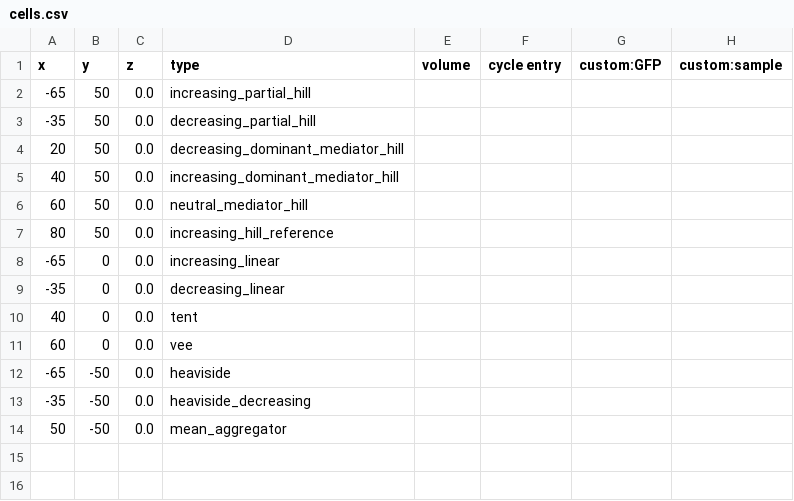
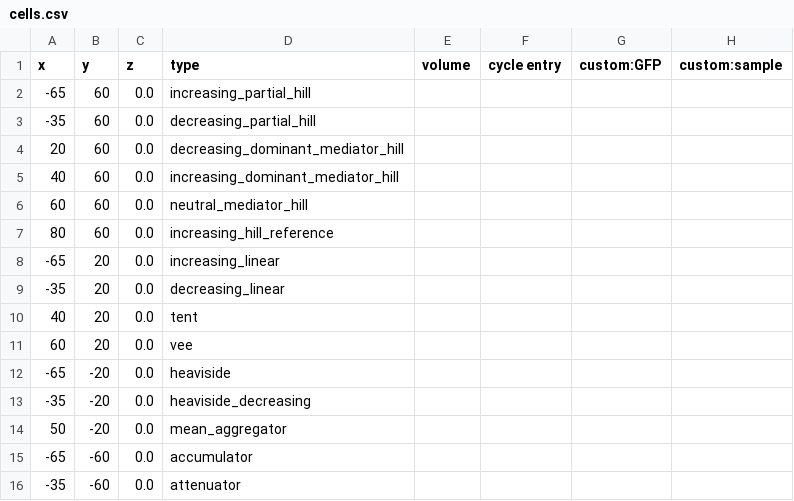
Before and after one commit to drbergman/PhysiCell, a CSV file: sample_projects/template_xml_rules_extended/config/cells.csv, drawn as a sheet.

Commit message:
add BehaviorAccumulator and BehaviorAttenuator
- these allow for memory-ful behaviors where signals lead to either accumulation or attenuation of the behavior over time
- basically, if a behavior is ruled, then they it can either be set, accumulated, or attenuated
- set is the default behavior and what has happened before
- accumulation and attenuation will move away from the base behavior if they process a positive signal
- otherwise they relax to the base
- the top-level signal for these behaviors are still mediators
- but now the mediator sets the rate of accumulation or attenuation
- a positive rate means the behavior is moving away from the base
- a negative rate means the behavior is relaxing to the base
- users will likely want the base behavior to be negative so that in the absence of increasing signals the behavior will relax to the base

```diff
--- a/sample_projects/template_xml_rules_extended/config/cells.csv
+++ b/sample_projects/template_xml_rules_extended/config/cells.csv
@@ -1,14 +1,16 @@
 x,y,z,type,volume,cycle entry,custom:GFP,custom:sample
--65,50,0.0,increasing_partial_hill
--35,50,0.0,decreasing_partial_hill
-20,50,0.0,decreasing_dominant_mediator_hill
-40,50,0.0,increasing_dominant_mediator_hill
-60,50,0.0,neutral_mediator_hill
-80,50,0.0,increasing_hill_reference
--65,0,0.0,increasing_linear
--35,0,0.0,decreasing_linear
-40,0,0.0,tent
-60,0,0.0,vee
--65,-50,0.0,heaviside
--35,-50,0.0,heaviside_decreasing
-50,-50,0.0,mean_aggregator
+-65,60,0.0,increasing_partial_hill
+-35,60,0.0,decreasing_partial_hill
+20,60,0.0,decreasing_dominant_mediator_hill
+40,60,0.0,increasing_dominant_mediator_hill
+60,60,0.0,neutral_mediator_hill
+80,60,0.0,increasing_hill_reference
+-65,20,0.0,increasing_linear
+-35,20,0.0,decreasing_linear
+40,20,0.0,tent
+60,20,0.0,vee
+-65,-20,0.0,heaviside
+-35,-20,0.0,heaviside_decreasing
+50,-20,0.0,mean_aggregator
+-65,-60,0.0,accumulator
+-35,-60,0.0,attenuator
```
Also changed, not shown: 4 other files.
